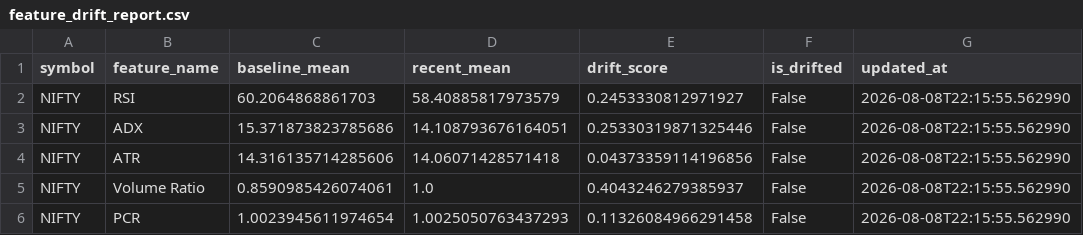
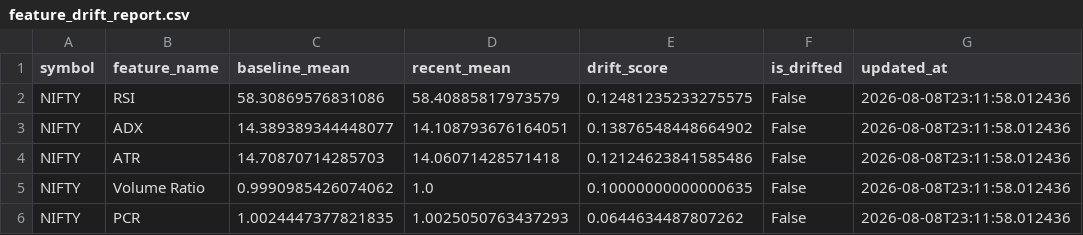
Before and after one commit to jatindobariya11/WealthQuant-AI, a CSV file: backend/feature_drift_report.csv, drawn as a sheet.

```diff
--- a/backend/feature_drift_report.csv
+++ b/backend/feature_drift_report.csv
@@ -1,6 +1,6 @@
 symbol,feature_name,baseline_mean,recent_mean,drift_score,is_drifted,updated_at
-NIFTY,RSI,60.2064868861703,58.40885817973579,0.2453330812971927,False,2026-08-08T22:15:55.562990
-NIFTY,ADX,15.371873823785686,14.108793676164051,0.25330319871325446,False,2026-08-08T22:15:55.562990
-NIFTY,ATR,14.316135714285606,14.06071428571418,0.04373359114196856,False,2026-08-08T22:15:55.562990
-NIFTY,Volume Ratio,0.8590985426074061,1.0,0.4043246279385937,False,2026-08-08T22:15:55.562990
-NIFTY,PCR,1.0023945611974654,1.0025050763437293,0.11326084966291458,False,2026-08-08T22:15:55.562990
+NIFTY,RSI,58.30869576831086,58.40885817973579,0.12481235233275575,False,2026-08-08T23:11:58.012436
+NIFTY,ADX,14.389389344448077,14.108793676164051,0.13876548448664902,False,2026-08-08T23:11:58.012436
+NIFTY,ATR,14.70870714285703,14.06071428571418,0.12124623841585486,False,2026-08-08T23:11:58.012436
+NIFTY,Volume Ratio,0.9990985426074062,1.0,0.10000000000000635,False,2026-08-08T23:11:58.012436
+NIFTY,PCR,1.0024447377821835,1.0025050763437293,0.0644634487807262,False,2026-08-08T23:11:58.012436
```
Also changed, not shown: backend/ablation_report.csv, backend/feature_contribution_report.csv, 5 other files.
